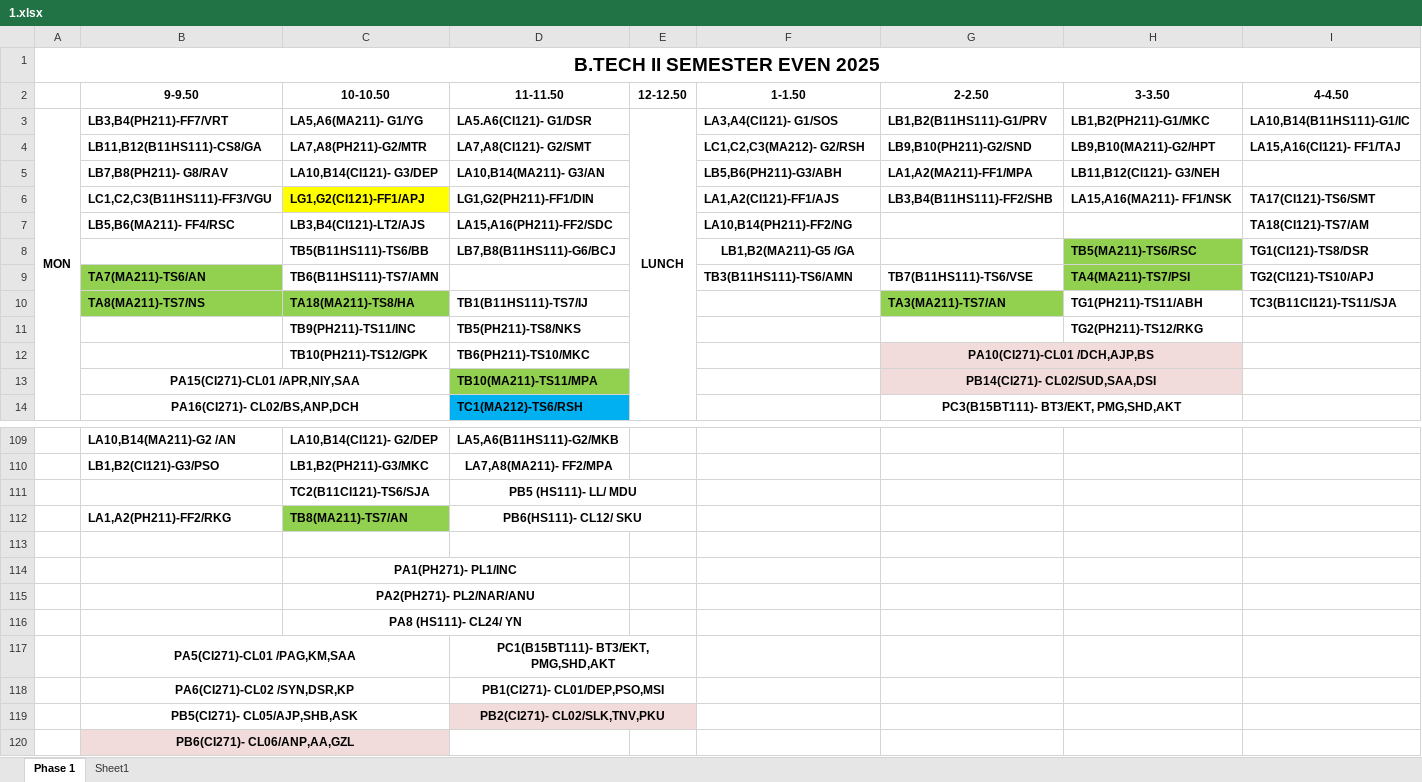
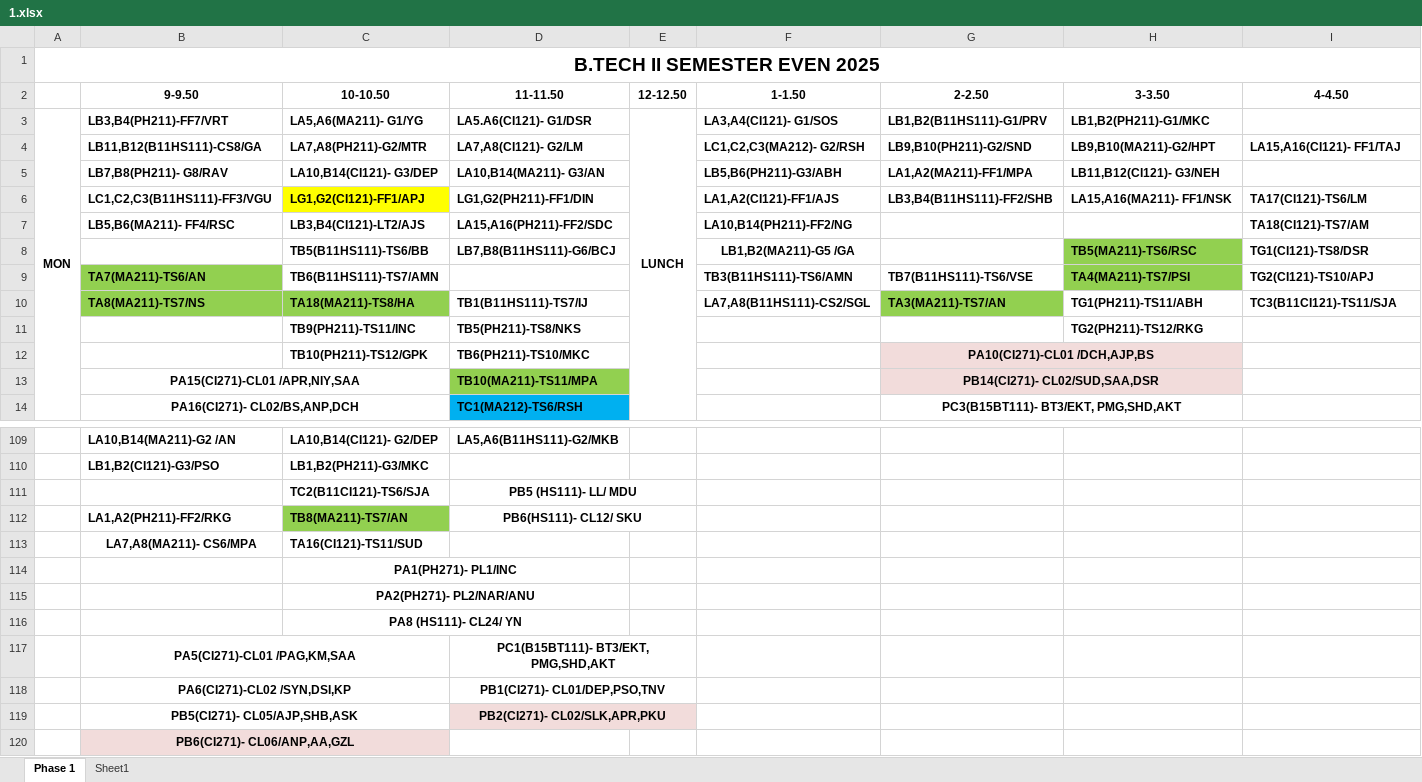
Before and after one commit to codelif/jiit-planner-cdn, an Excel workbook: raw/time_tables/B.Tech (btech)/2/1.xlsx, sheet Phase 1, drawn as a sheet; only a part is shown, gaps mark what is left out; values as stored, in another font and other column widths than the file's, no borders; rows hold the shown columns only; the diff covers the shown part only; the diff names each change by its address in the sheet, - before the commit and + after, or states it on an @@ line.

```diff
--- a/raw/time_tables/B.Tech (btech)/2/1.xlsx (sheet Phase 1)
+++ b/raw/time_tables/B.Tech (btech)/2/1.xlsx (sheet Phase 1)
-I3 (4-4.50): LA10,B14(B11HS111)-G1/IC
+I3 (4-4.50): (empty)
-D4 (11-11.50): LA7,A8(CI121)- G2/SMT
+D4 (11-11.50): LA7,A8(CI121)- G2/LM
-I6 (4-4.50): TA17(CI121)-TS6/SMT
+I6 (4-4.50): TA17(CI121)-TS6/LM
-F10 (1-1.50): (empty)
+F10 (1-1.50): LA7,A8(B11HS111)-CS2/SGL
-G13 (2-2.50): PB14(CI271)- CL02/SUD,SAA,DSI
+G13 (2-2.50): PB14(CI271)- CL02/SUD,SAA,DSR
-D110 (11-11.50): LA7,A8(MA211)- FF2/MPA
+D110 (11-11.50): (empty)
-row 113: (empty)
+row 113:  | LA7,A8(MA211)- CS6/MPA | TA16(CI121)-TS11/SUD
-B118 (9-9.50): PA6(CI271)-CL02 /SYN,DSR,KP
+B118 (9-9.50): PA6(CI271)-CL02 /SYN,DSI,KP
-D118 (11-11.50): PB1(CI271)- CL01/DEP,PSO,MSI
+D118 (11-11.50): PB1(CI271)- CL01/DEP,PSO,TNV
-D119 (11-11.50): PB2(CI271)- CL02/SLK,TNV,PKU
+D119 (11-11.50): PB2(CI271)- CL02/SLK,APR,PKU
```
Also changed, not shown: 11 added rows, 6 removed rows, 22 edited cells, cell formats and merged cells elsewhere in this sheet, raw/time_tables/BCA (bca)/2/1.xlsx, 2 other files.
